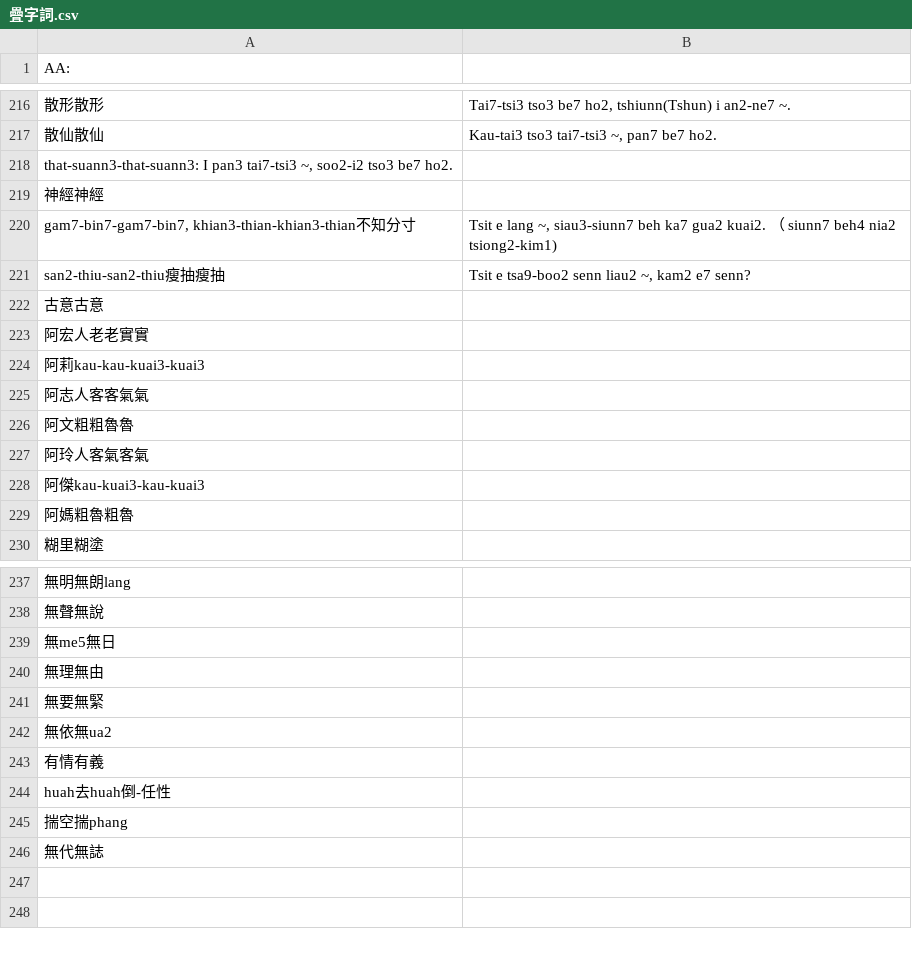
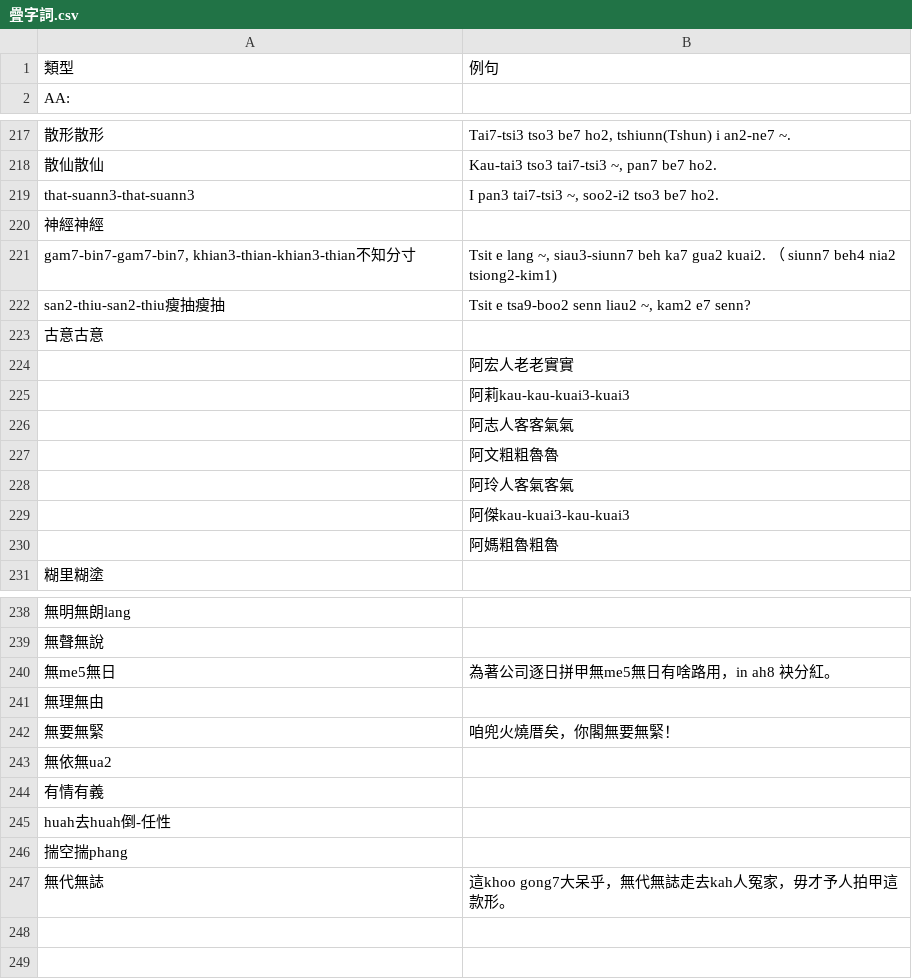
Before and after one commit to Sui-Siann-Dataset/Sui-Siann-Tsit-Tshing, a CSV file: ki-thann其他/疊字詞.csv, drawn as a sheet; only a part is shown, gaps mark what is left out; removed rows and columns are numbered as before the commit, all else as after; the diff covers the shown part only; the diff names each change by its address in the sheet, - before the commit and + after, or states it on an @@ line.

```diff
--- a/ki-thann其他/疊字詞.csv
+++ b/ki-thann其他/疊字詞.csv
+row 1: 類型 | 例句
-row 218: that-suann3-that-suann3: I pan3 tai7-tsi3 ~, soo2-i2 tso3 be7 ho2.
+row 219: that-suann3-that-suann3 | I pan3 tai7-tsi3 ~, soo2-i2 tso3 be7 ho2.
-row 223: 阿宏人老老實實
-row 224: 阿莉kau-kau-kuai3-kuai3
-row 225: 阿志人客客氣氣
-row 226: 阿文粗粗魯魯
-row 227: 阿玲人客氣客氣
-row 228: 阿傑kau-kuai3-kau-kuai3
-row 229: 阿媽粗魯粗魯
+row 224:  | 阿宏人老老實實
+row 225:  | 阿莉kau-kau-kuai3-kuai3
+row 226:  | 阿志人客客氣氣
+row 227:  | 阿文粗粗魯魯
+row 228:  | 阿玲人客氣客氣
+row 229:  | 阿傑kau-kuai3-kau-kuai3
+row 230:  | 阿媽粗魯粗魯
-B240: (empty)
+B240: 為著公司逐日拼甲無me5無日有啥路用，in ah8 袂分紅。
-B242: (empty)
+B242: 咱兜火燒厝矣，你閣無要無緊！
-B247: (empty)
+B247: 這khoo gong7大呆乎，無代無誌走去kah人冤家，毋才予人拍甲這款形。
```
Also changed, not shown: 2 edited cells elsewhere in this file, 1 other file.
